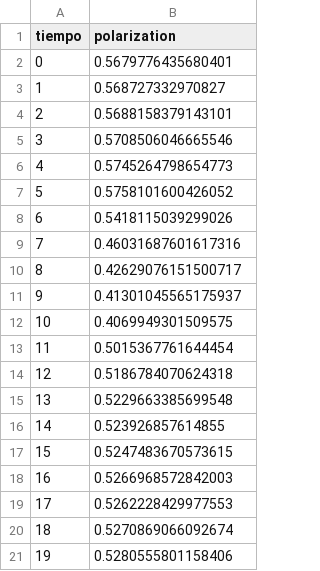
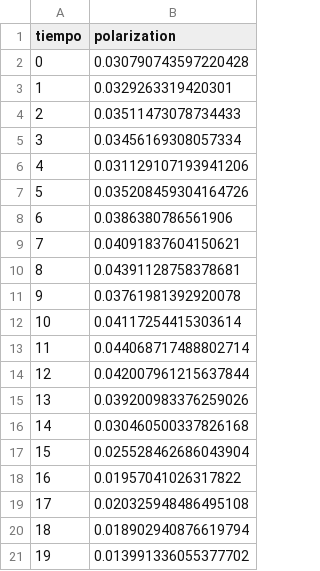
Before and after one commit to francoisgaston/Automatas_celulares, a CSV file: Simulation/Automatas/output/DataPolarization.csv, drawn as a sheet.

```diff
--- a/Simulation/Automatas/output/DataPolarization.csv
+++ b/Simulation/Automatas/output/DataPolarization.csv
@@ -1,21 +1,21 @@
 tiempo,polarization
-0,0.5679776435680401
-1,0.568727332970827
-2,0.5688158379143101
-3,0.5708506046665546
-4,0.5745264798654773
-5,0.5758101600426052
-6,0.5418115039299026
-7,0.46031687601617316
-8,0.42629076151500717
-9,0.41301045565175937
-10,0.4069949301509575
-11,0.5015367761644454
-12,0.5186784070624318
-13,0.5229663385699548
-14,0.523926857614855
-15,0.5247483670573615
-16,0.5266968572842003
-17,0.5262228429977553
-18,0.5270869066092674
-19,0.5280555801158406
+0,0.030790743597220428
+1,0.0329263319420301
+2,0.03511473078734433
+3,0.03456169308057334
+4,0.031129107193941206
+5,0.035208459304164726
+6,0.0386380786561906
+7,0.04091837604150621
+8,0.04391128758378681
+9,0.03761981392920078
+10,0.04117254415303614
+11,0.044068717488802714
+12,0.042007961215637844
+13,0.039200983376259026
+14,0.030460500337826168
+15,0.025528462686043904
+16,0.01957041026317822
+17,0.020325948486495108
+18,0.018902940876619794
+19,0.013991336055377702
```
Also changed, not shown: 10 other files.
